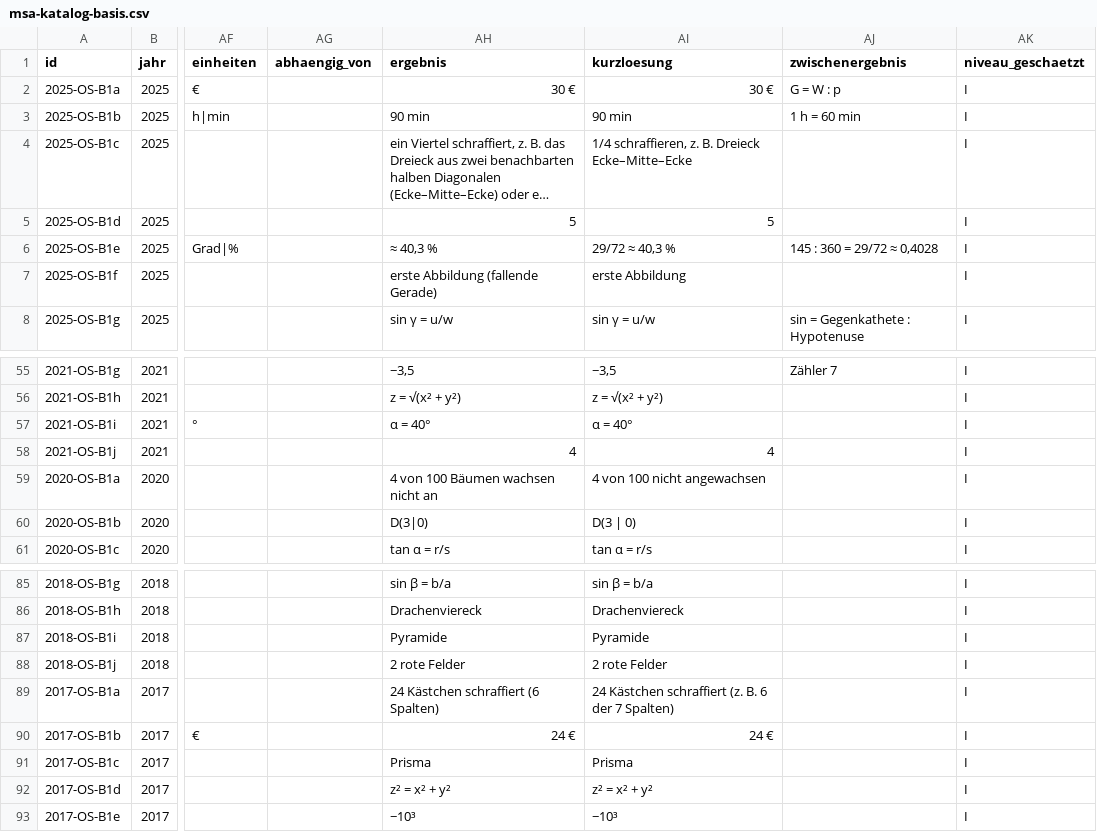
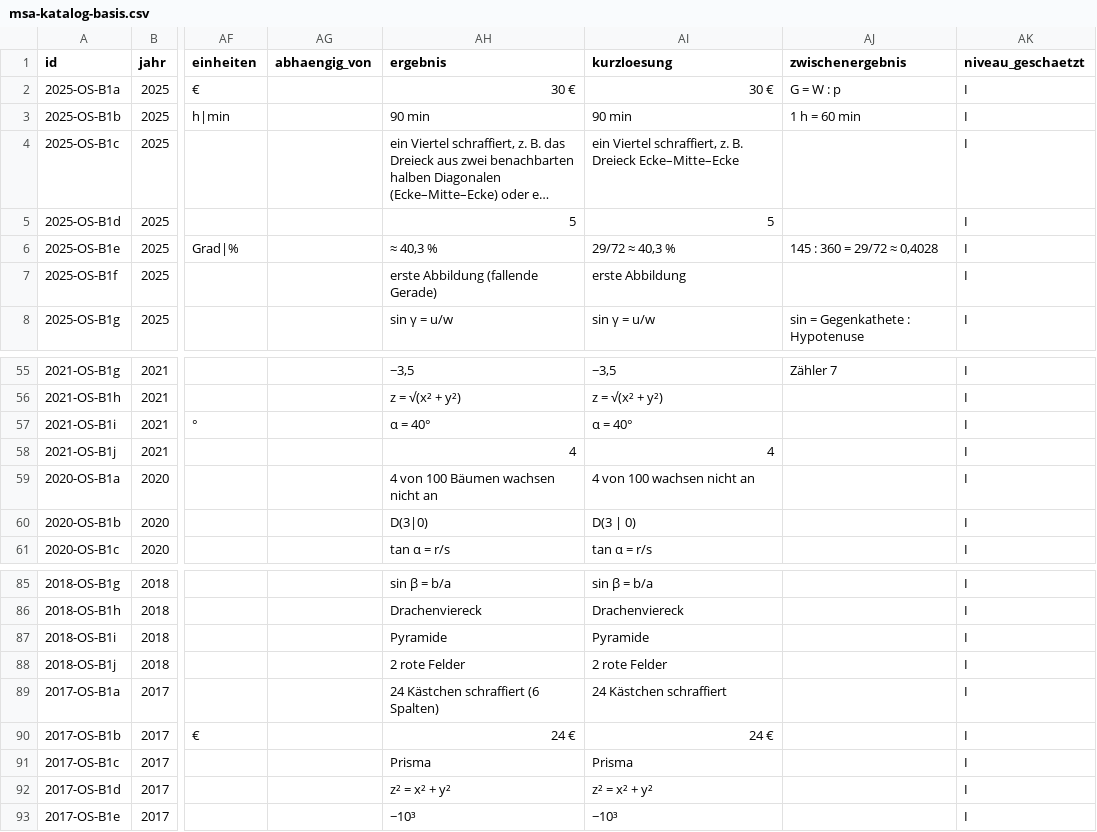
Before and after one commit to hz-0801/mathe-nachhilfe, a CSV file: msa/msa-katalog-basis.csv, drawn as a sheet; only a part is shown, gaps mark what is left out; long unchanged cells end in …; the diff names each change by its address in the sheet, - before the commit and + after, or states it on an @@ line.

```diff
--- a/msa/msa-katalog-basis.csv
+++ b/msa/msa-katalog-basis.csv
-AI4 (kurzloesung): 1/4 schraffieren, z. B.…
+AI4 (kurzloesung): ein Viertel schraffiert, z. B.…
-AI59 (kurzloesung): 4 von 100 nicht angewachsen
+AI59 (kurzloesung): 4 von 100 wachsen nicht an
-AI89 (kurzloesung): 24 Kästchen schraffiert (z. B. 6 der 7 Spalten)
+AI89 (kurzloesung): 24 Kästchen schraffiert
```
Also changed, not shown: msa/msa-katalog-kontext.csv.
